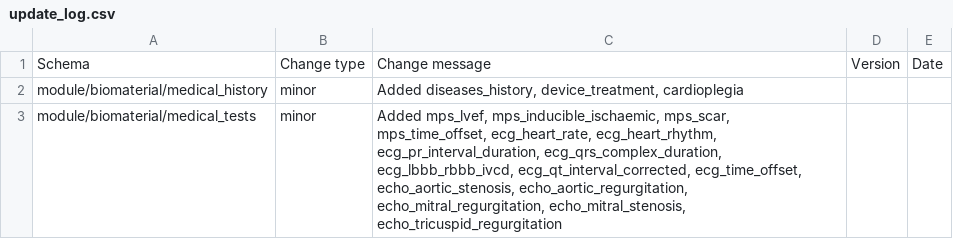
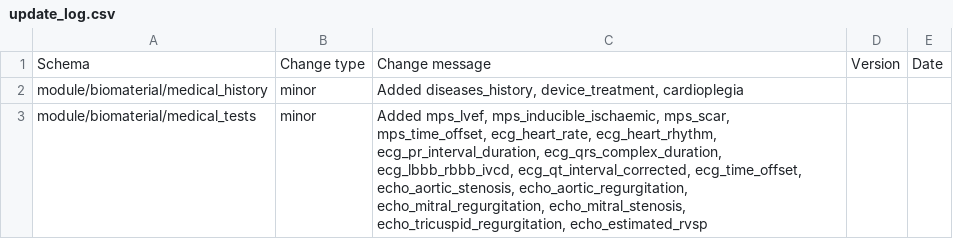
Before and after one commit to HumanCellAtlas/metadata-schema, a CSV file: json_schema/update_log.csv, drawn as a sheet; the diff names each change by its address in the sheet, - before the commit and + after, or states it on an @@ line.

Commit message:
Added echo_estimated_rvsp

```diff
--- a/json_schema/update_log.csv
+++ b/json_schema/update_log.csv
-C3: …echo_mitral_regurgitation, echo_mitral_stenosis, echo_tricuspid_regurgitation
+C3: …echo_mitral_regurgitation, echo_mitral_stenosis, echo_tricuspid_regurgitation, echo_estimated_rvsp
```
Also changed, not shown: 2 other files.
